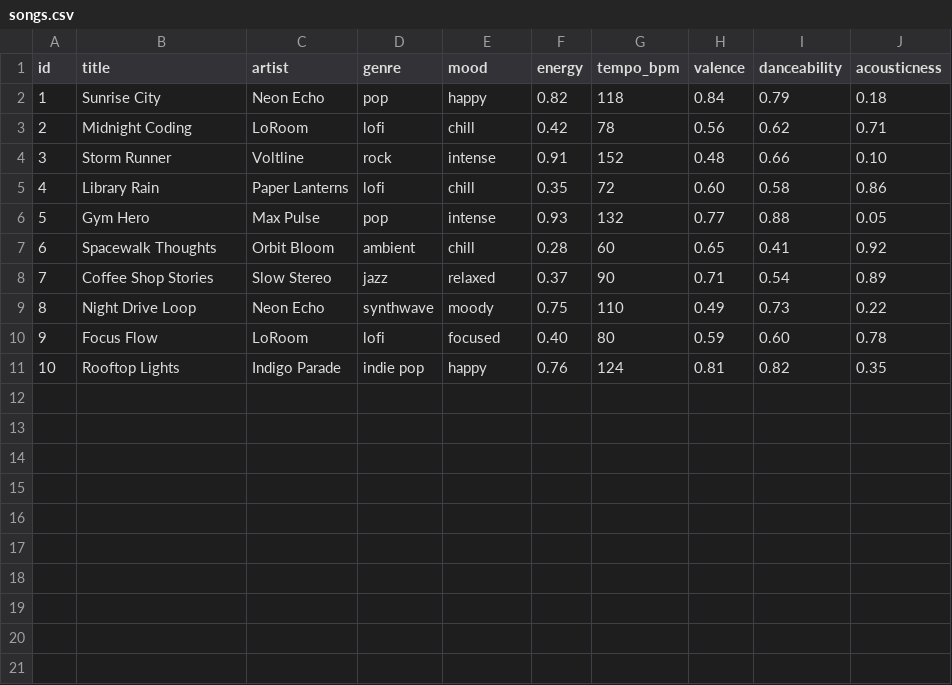
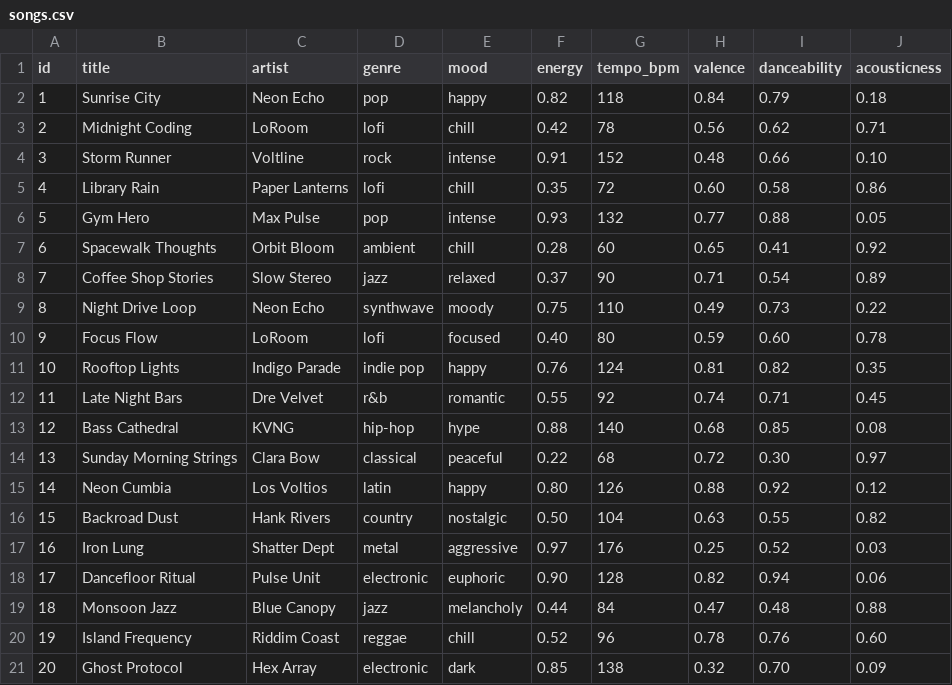
Before and after one commit to chizy7/AI110, a CSV file: ai110-module3show-musicrecommendersimulation-starter/data/songs.csv, drawn as a sheet; the diff names each change by its address in the sheet, - before the commit and + after, or states it on an @@ line.

```diff
--- a/ai110-module3show-musicrecommendersimulation-starter/data/songs.csv
+++ b/ai110-module3show-musicrecommendersimulation-starter/data/songs.csv
+row 12: 11 | Late Night Bars | Dre Velvet | r&b | romantic | 0.55 | 92 | 0.74 | 0.71 | 0.45
+row 13: 12 | Bass Cathedral | KVNG | hip-hop | hype | 0.88 | 140 | 0.68 | 0.85 | 0.08
+row 14: 13 | Sunday Morning Strings | Clara Bow | classical | peaceful | 0.22 | 68 | 0.72 | 0.30 | 0.97
+row 15: 14 | Neon Cumbia | Los Voltios | latin | happy | 0.80 | 126 | 0.88 | 0.92 | 0.12
+row 16: 15 | Backroad Dust | Hank Rivers | country | nostalgic | 0.50 | 104 | 0.63 | 0.55 | 0.82
+row 17: 16 | Iron Lung | Shatter Dept | metal | aggressive | 0.97 | 176 | 0.25 | 0.52 | 0.03
+row 18: 17 | Dancefloor Ritual | Pulse Unit | electronic | euphoric | 0.90 | 128 | 0.82 | 0.94 | 0.06
+row 19: 18 | Monsoon Jazz | Blue Canopy | jazz | melancholy | 0.44 | 84 | 0.47 | 0.48 | 0.88
+row 20: 19 | Island Frequency | Riddim Coast | reggae | chill | 0.52 | 96 | 0.78 | 0.76 | 0.60
+row 21: 20 | Ghost Protocol | Hex Array | electronic | dark | 0.85 | 138 | 0.32 | 0.70 | 0.09
```
Also changed, not shown: 4 other files.
